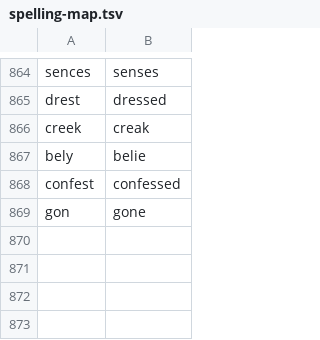
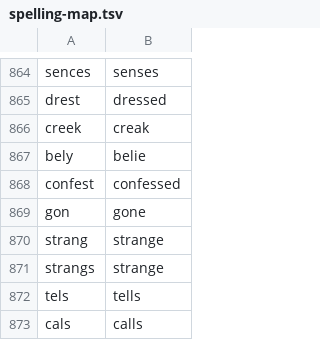
Before and after one commit to rfrmd/schriftohr-books, a TSV file: books/rare-jewel-of-christian-contentment/spelling-map.tsv, drawn as a sheet; only a part is shown, gaps mark what is left out; the diff names each change by its address in the sheet, - before the commit and + after, or states it on an @@ line.

```diff
--- a/books/rare-jewel-of-christian-contentment/spelling-map.tsv
+++ b/books/rare-jewel-of-christian-contentment/spelling-map.tsv
+row 870: strang | strange
+row 871: strangs | strange
+row 872: tels | tells
+row 873: cals | calls
```
Also changed, not shown: books/rare-jewel-of-christian-contentment/grammar.tsv, 1 other file.
